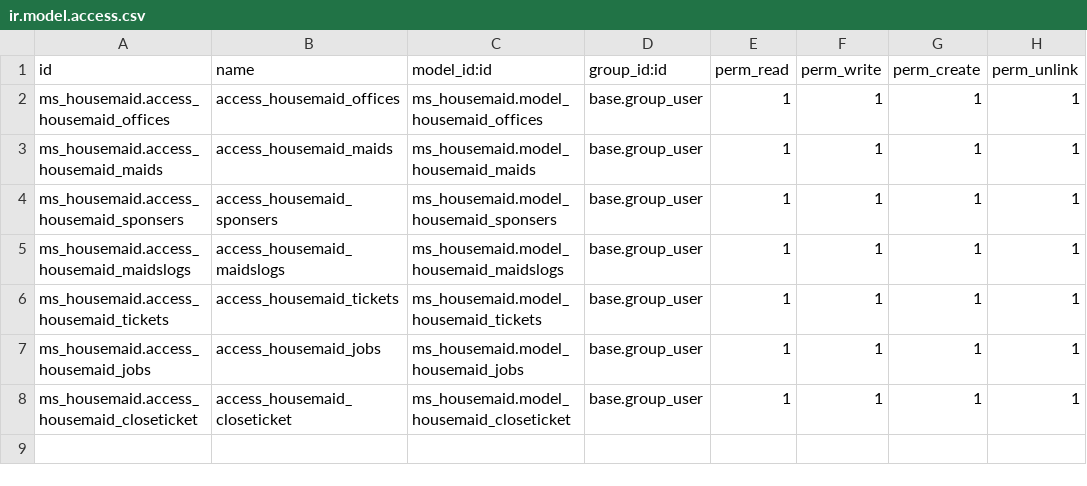
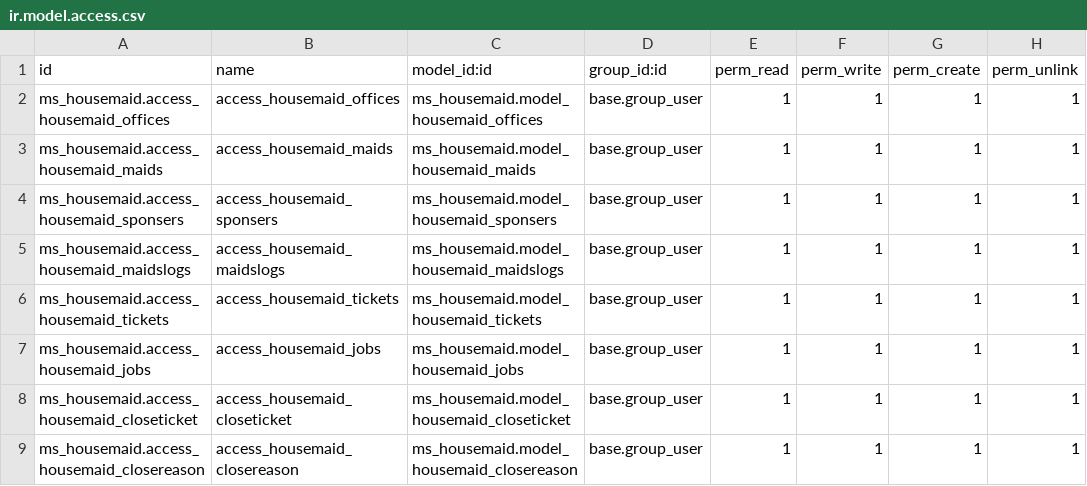
Before and after one commit to medosobh/ms_housemaid, a CSV file: security/ir.model.access.csv, drawn as a sheet; the diff names each change by its address in the sheet, - before the commit and + after, or states it on an @@ line.

```diff
--- a/security/ir.model.access.csv
+++ b/security/ir.model.access.csv
+row 9: ms_housemaid.access_housemaid_closereason | access_housemaid_closereason | ms_housemaid.model_housemaid_closereason | base.group_user | 1 | 1 | 1 | 1
```
Also changed, not shown: 5 other files.
